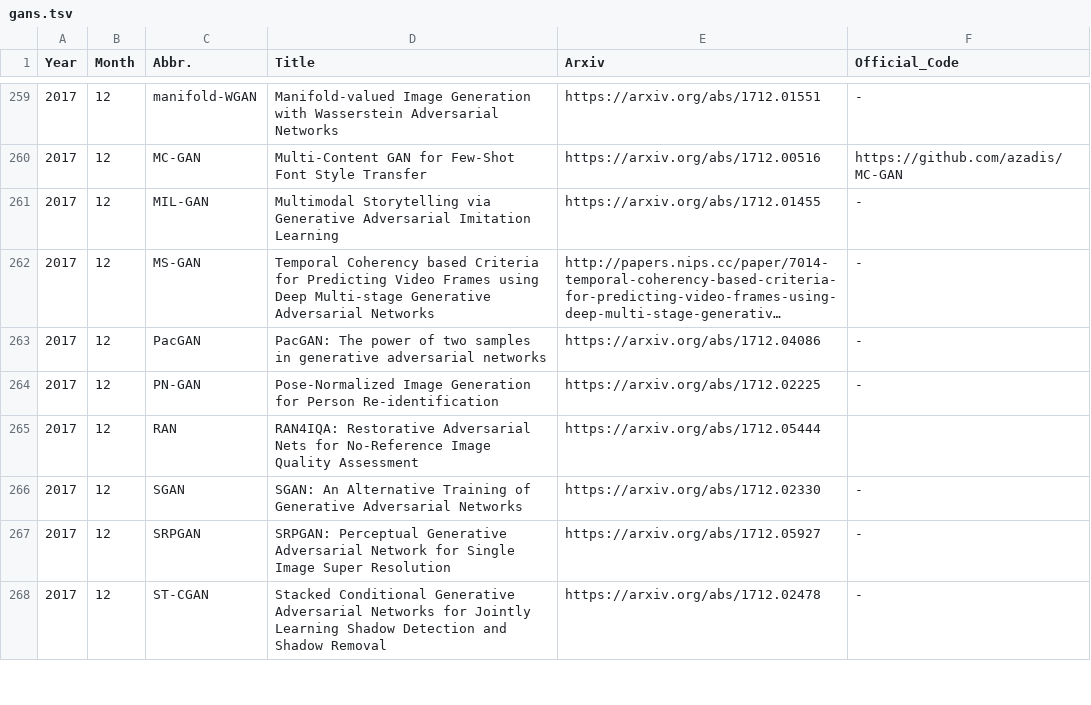
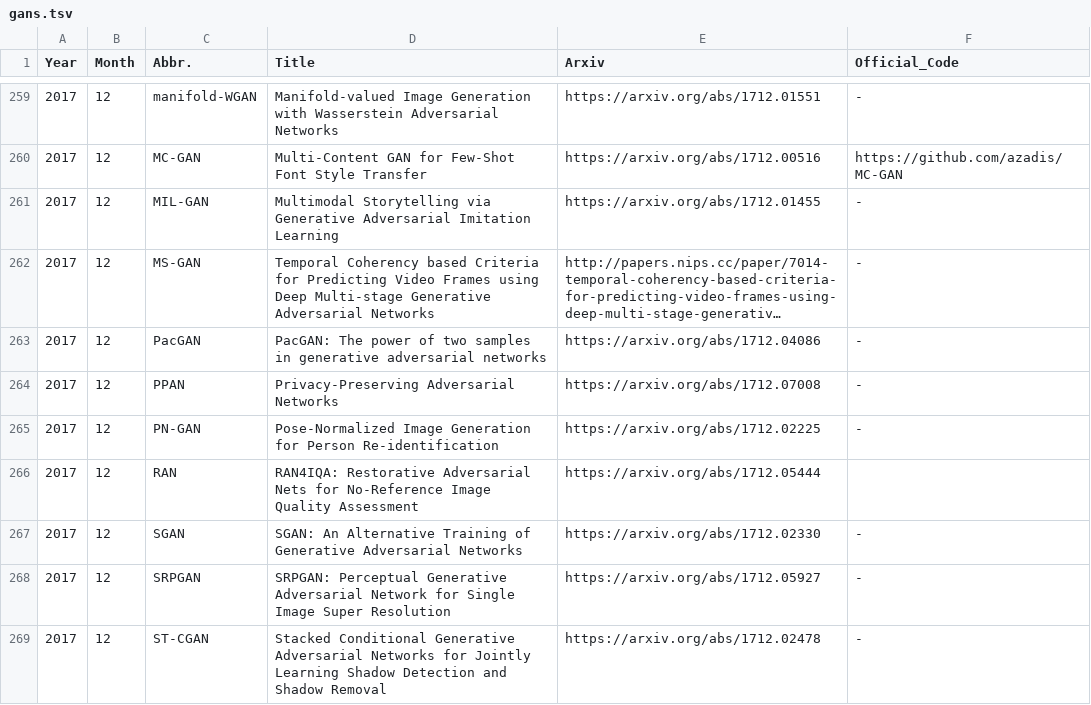
Before and after one commit to hindupuravinash/the-gan-zoo, a TSV file: gans.tsv, drawn as a sheet; only a part is shown, gaps mark what is left out; long unchanged cells end in ….

Commit message:
Added PPAN

```diff
--- a/gans.tsv
+++ b/gans.tsv
@@ -263,2 +263,3 @@ Year	Month	Abbr.	Title	Arxiv	Official_Code
 2017	12	PacGAN	PacGAN: The power of two samples in generative adversarial networks	https://arxiv.org/abs/1712.04086	-
+2017	12	PPAN	Privacy-Preserving Adversarial Networks	https://arxiv.org/abs/1712.07008	-
 2017	12	PN-GAN	Pose-Normalized Image Generation for Person Re-identification	https://arxiv.org/abs/1712.02225	-
```
Also changed, not shown: 2 other files.
